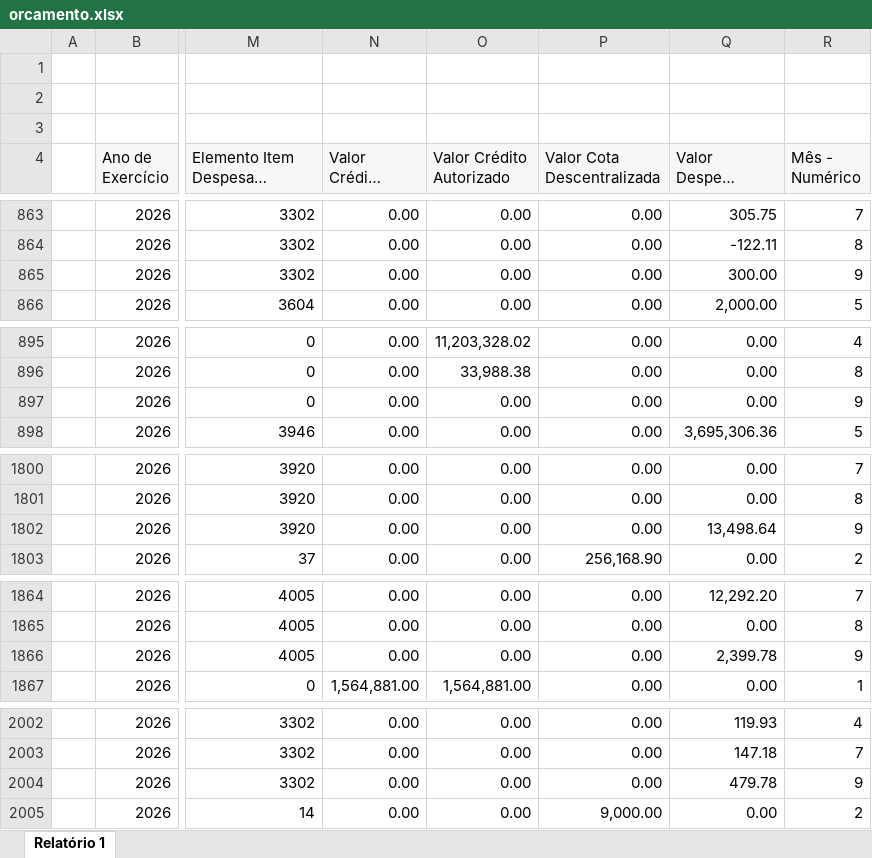
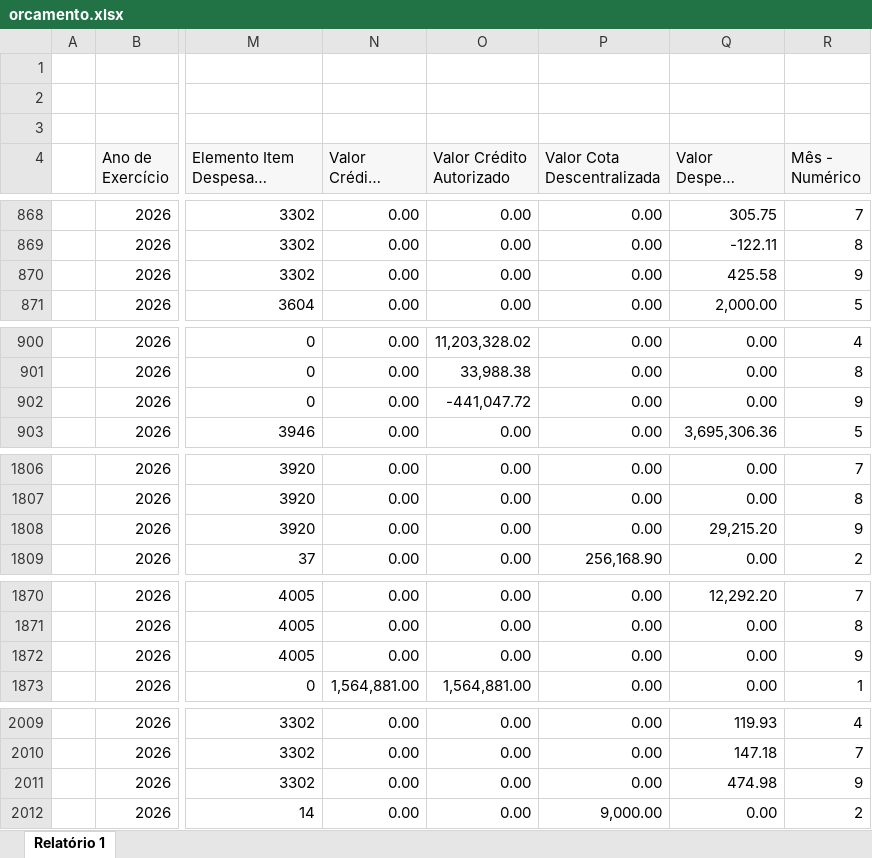
Before and after one commit to feasmg/painel_feasmg, an Excel workbook: orcamento.xlsx, sheet Relatório 1, drawn as a sheet; only a part is shown, gaps mark what is left out; long unchanged cells end in …; values as stored, in another font and other column widths than the file's, no borders; addresses are those after the commit; the diff covers the shown part only; the diff names each change by its address in the sheet, - before the commit and + after, or states it on an @@ line.

```diff
--- a/orcamento.xlsx (sheet Relatório 1)
+++ b/orcamento.xlsx (sheet Relatório 1)
-Q870 (Valor Despesa Empenhada): 300.00
+Q870 (Valor Despesa Empenhada): 425.58
-O902 (Valor Crédito Autorizado): 0.00
+O902 (Valor Crédito Autorizado): -441,047.72
-Q1808 (Valor Despesa Empenhada): 13,498.64
+Q1808 (Valor Despesa Empenhada): 29,215.20
-Q1872 (Valor Despesa Empenhada): 2,399.78
+Q1872 (Valor Despesa Empenhada): 0.00
-Q2011 (Valor Despesa Empenhada): 479.78
+Q2011 (Valor Despesa Empenhada): 474.98
```
Also changed, not shown: 10 added rows and 6 edited cells elsewhere in this sheet.
